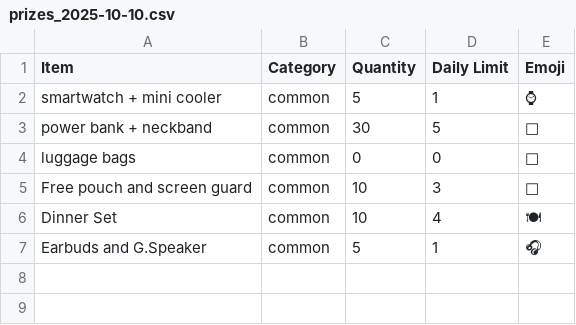
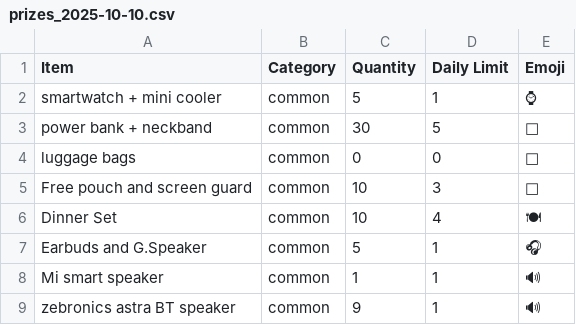
Before and after one commit to storetmobiles2-code/pickerwheel-v1-docker-version, a CSV file: daily_csvs/prizes_2025-10-10.csv, drawn as a sheet; the diff names each change by its address in the sheet, - before the commit and + after, or states it on an @@ line.

Commit message:
update prize-items

```diff
--- a/daily_csvs/prizes_2025-10-10.csv
+++ b/daily_csvs/prizes_2025-10-10.csv
+row 8: Mi smart speaker | common | 1 | 1 | 🔊
+row 9: zebronics astra BT speaker | common | 9 | 1 | 🔊
```
Also changed, not shown: daily_csvs/prizes_2025-09-21.csv, daily_csvs/prizes_2025-09-22.csv, 35 other files.
